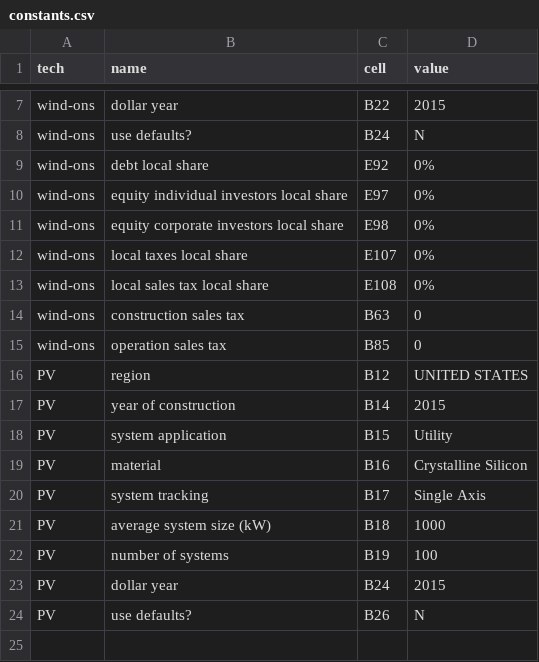
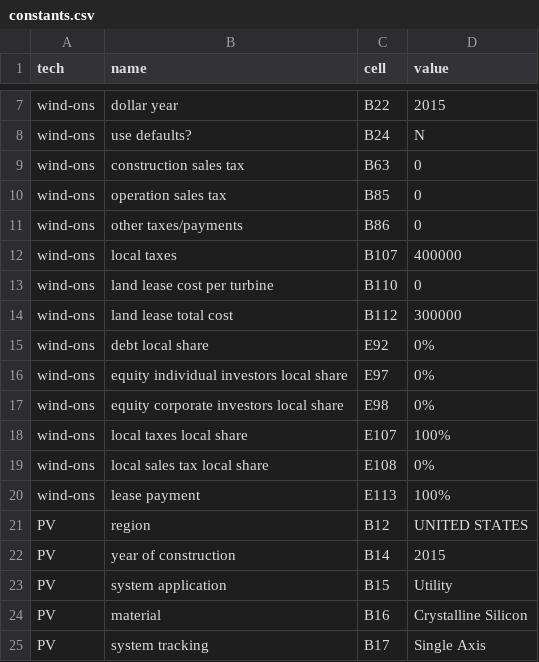
Before and after one commit to mmowers/reeds_jedi, a CSV file: inputs/constants.csv, drawn as a sheet; only a part is shown, gaps mark what is left out; the shorter side is filled out with more unchanged rows.

Commit message:
Add constants from discussion with David Keyser.

```diff
--- a/inputs/constants.csv
+++ b/inputs/constants.csv
@@ -8,2 +8,8 @@ wind-ons,dollar year,B22,2015
 wind-ons,use defaults?,B24,N
+wind-ons,construction sales tax,B63,0
+wind-ons,operation sales tax,B85,0
+wind-ons,other taxes/payments,B86,0
+wind-ons,local taxes,B107,400000
+wind-ons,land lease cost per turbine,B110,0
+wind-ons,land lease total cost,B112,300000
 wind-ons,debt local share,E92,0%
@@ -11,6 +17,5 @@ wind-ons,equity individual investors local share,E97,0%
 wind-ons,equity corporate investors local share,E98,0%
-wind-ons,local taxes local share,E107,0%
+wind-ons,local taxes local share,E107,100%
 wind-ons,local sales tax local share,E108,0%
-wind-ons,construction sales tax,B63,0
-wind-ons,operation sales tax,B85,0
+wind-ons,lease payment,E113,100%
 PV,region,B12,UNITED STATES
```
